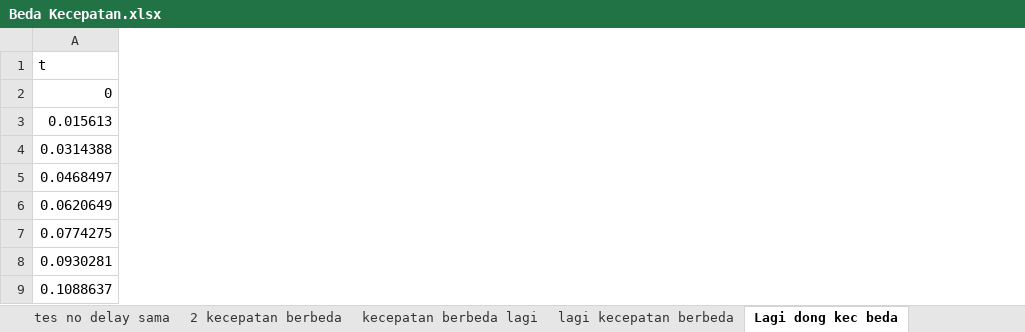
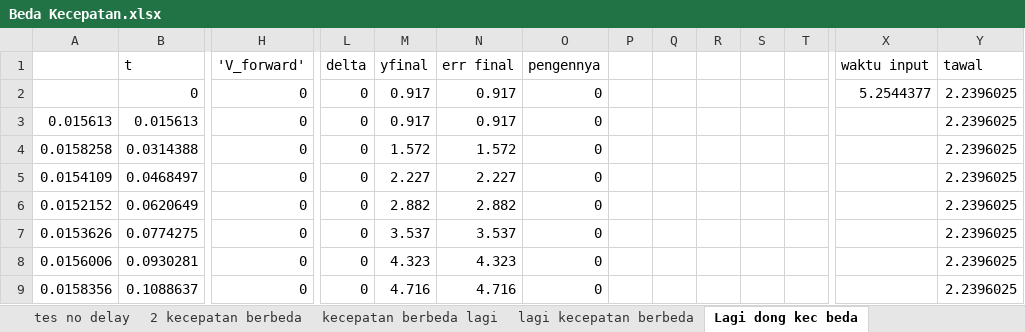
Before and after one commit to YP144/DroneControl, an Excel workbook: Karakteristik/Beda Kecepatan.xlsx, sheet Lagi dong kec beda, drawn as a sheet; only a part is shown, gaps mark what is left out; values as stored, in another font and other column widths than the file's, no borders; charts and pictures not drawn; the diff covers the shown part only; the diff names each change by its address in the sheet, - before the commit and + after, or states it on an @@ line.

Commit message:
Update Beda Kecepatan.xlsx

```diff
--- a/Karakteristik/Beda Kecepatan.xlsx (sheet Lagi dong kec beda)
+++ b/Karakteristik/Beda Kecepatan.xlsx (sheet Lagi dong kec beda)
+column A, rows 3-9: 0.015613 | 0.0158258 | 0.0154109 | 0.0152152 | 0.0153626 | 0.0156006 | 0.0158356
+column H ('V_forward'), rows 2-9: all 0
+column L (delta), rows 2-9: all 0
+column M (yfinal), rows 2-9: 0.917 | 0.917 | 1.572 | 2.227 | 2.882 | 3.537 | 4.323 | 4.716
+column N (err final), rows 2-9: 0.917 | 0.917 | 1.572 | 2.227 | 2.882 | 3.537 | 4.323 | 4.716
+column O (pengennya), rows 2-9: all 0
+column P, empty
+column Q, empty
+column R, empty
+column S, empty
+column T, empty
+column X (waktu input), row 2: 5.2544377
+column Y (tawal), rows 2-9: all 2.2396025
```
Also changed, not shown: 55 added rows, 5 added columns and 78 edited cells elsewhere in this sheet, sheet kecepatan berbeda lagi, sheet Sheet8, sheet tes no delay, sheet terakhir deh kec beda, sheet 2 kecepatan berbeda, sheet lagi kecepatan berbeda, other sheet tabs, formulas that keep their value, charts or pictures.
